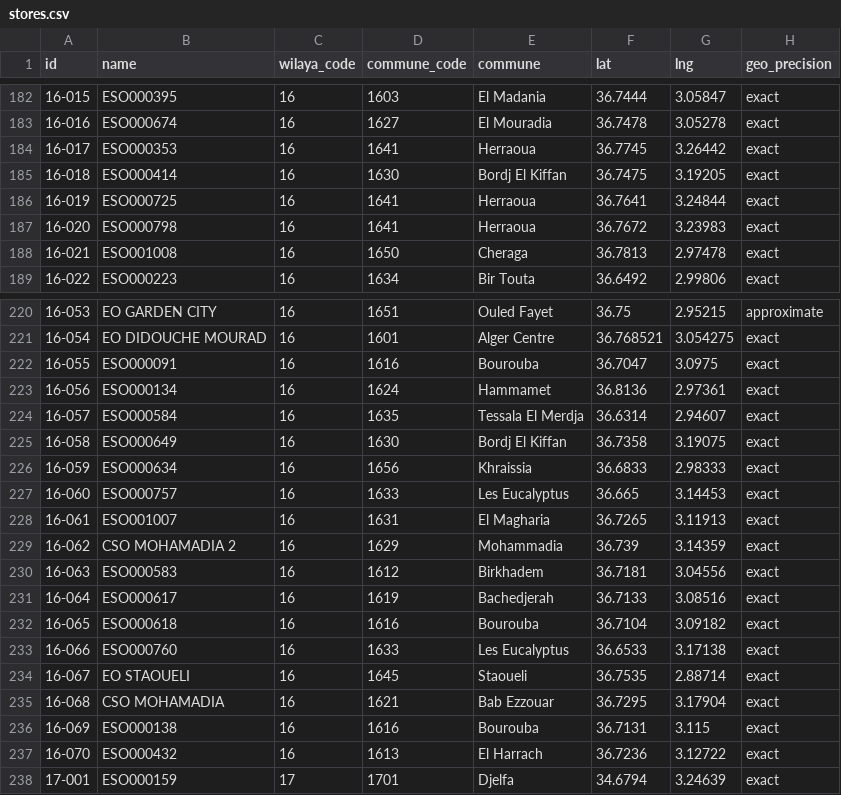
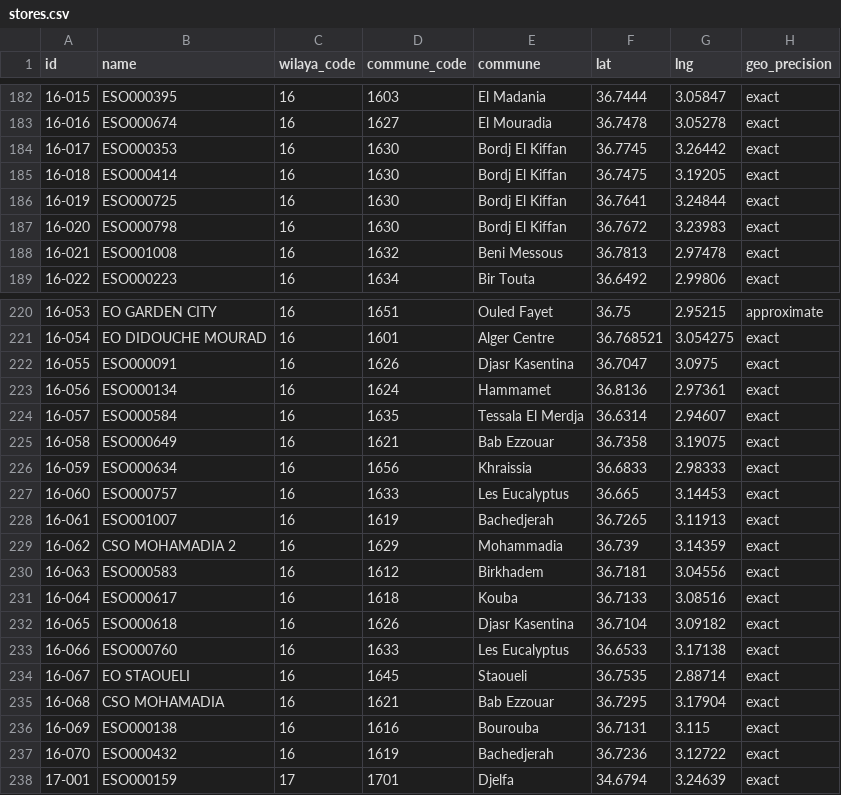
Before and after one commit to yasserstudio/geoalgeria, a CSV file: packages/ooredoo/data/csv/stores.csv, drawn as a sheet; only a part is shown, gaps mark what is left out; the diff covers the shown part only; the diff names each change by its address in the sheet, - before the commit and + after, or states it on an @@ line.

```diff
--- a/packages/ooredoo/data/csv/stores.csv
+++ b/packages/ooredoo/data/csv/stores.csv
-D184 (commune_code): 1641
+D184 (commune_code): 1630
-E184 (commune): Herraoua
+E184 (commune): Bordj El Kiffan
-D186:D187 (commune_code): 1641
+D186:D187 (commune_code): 1630
-E186:E187 (commune): Herraoua
+E186:E187 (commune): Bordj El Kiffan
-D188 (commune_code): 1650
+D188 (commune_code): 1632
-E188 (commune): Cheraga
+E188 (commune): Beni Messous
-D222 (commune_code): 1616
+D222 (commune_code): 1626
-E222 (commune): Bourouba
+E222 (commune): Djasr Kasentina
-D225 (commune_code): 1630
+D225 (commune_code): 1621
-E225 (commune): Bordj El Kiffan
+E225 (commune): Bab Ezzouar
-D228 (commune_code): 1631
+D228 (commune_code): 1619
-E228 (commune): El Magharia
+E228 (commune): Bachedjerah
-D231 (commune_code): 1619
+D231 (commune_code): 1618
-E231 (commune): Bachedjerah
+E231 (commune): Kouba
-D232 (commune_code): 1616
+D232 (commune_code): 1626
-E232 (commune): Bourouba
+E232 (commune): Djasr Kasentina
-D237 (commune_code): 1613
+D237 (commune_code): 1619
-E237 (commune): El Harrach
+E237 (commune): Bachedjerah
```
Also changed, not shown: 85 edited cells elsewhere in this file, packages/cliniques/data/csv/cliniques.csv, packages/culture/data/csv/culture.csv, 46 other files.
